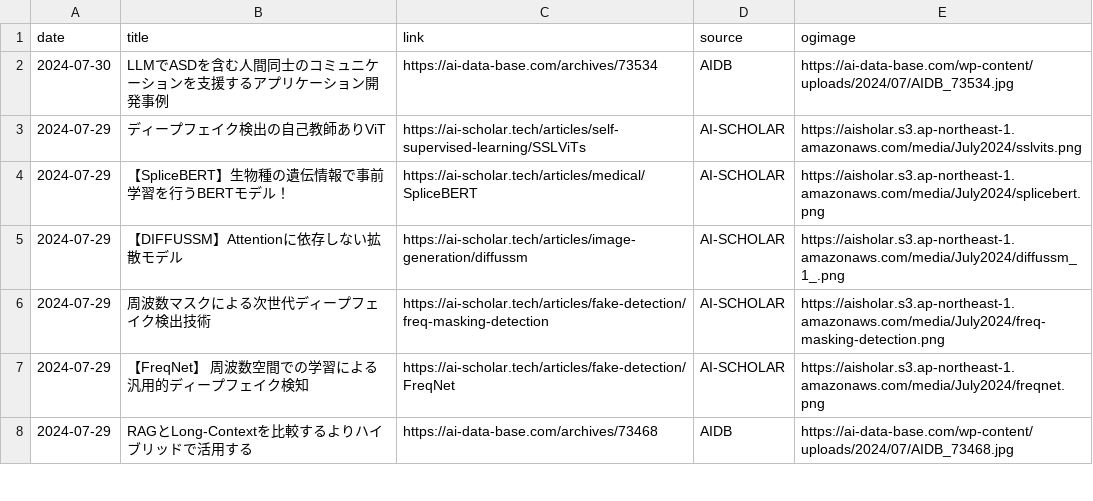
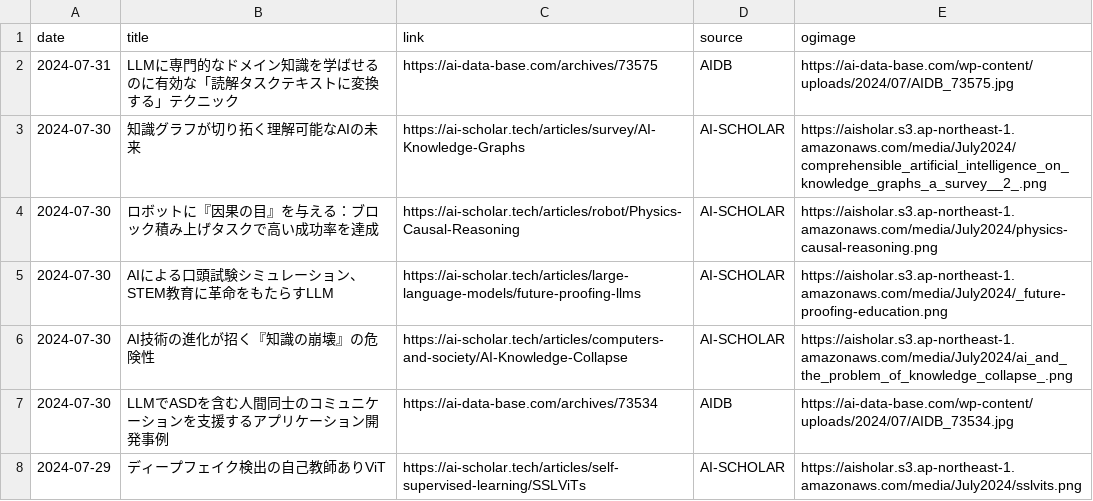
Before and after one commit to kdingn/news-page, a CSV file: src/assets/articles.csv, drawn as a sheet; only a part is shown; the shorter side is filled out with more unchanged rows.

```diff
--- a/src/assets/articles.csv
+++ b/src/assets/articles.csv
@@ -1,2 +1,7 @@
 date,title,link,source,ogimage
+2024-07-31,LLMに専門的なドメイン知識を学ばせるのに有効な「読解タスクテキストに変換する」テクニック,https://ai-data-base.com/archives/73575,AIDB,https://ai-data-base.com/wp-content/uploads/2024/07/AIDB_73575.jpg
+2024-07-30,知識グラフが切り拓く理解可能なAIの未来,https://ai-scholar.tech/articles/survey/AI-Knowledge-Graphs,AI-SCHOLAR,https://aisholar.s3.ap-northeast-1.amazonaws.com/media/July2024/comprehensible_artificial_intelligence_on_knowledge_graphs_a_survey__2_.png
+2024-07-30,ロボットに『因果の目』を与える：ブロック積み上げタスクで高い成功率を達成,https://ai-scholar.tech/articles/robot/Physics-Causal-Reasoning,AI-SCHOLAR,https://aisholar.s3.ap-northeast-1.amazonaws.com/media/July2024/physics-causal-reasoning.png
+2024-07-30,AIによる口頭試験シミュレーション、STEM教育に革命をもたらすLLM,https://ai-scholar.tech/articles/large-language-models/future-proofing-llms,AI-SCHOLAR,https://aisholar.s3.ap-northeast-1.amazonaws.com/media/July2024/_future-proofing-education.png
+2024-07-30,AI技術の進化が招く『知識の崩壊』の危険性,https://ai-scholar.tech/articles/computers-and-society/AI-Knowledge-Collapse,AI-SCHOLAR,https://aisholar.s3.ap-northeast-1.amazonaws.com/media/July2024/ai_and_the_problem_of_knowledge_collapse_.png
 2024-07-30,LLMでASDを含む人間同士のコミュニケーションを支援するアプリケーション開発事例,https://ai-data-base.com/archives/73534,AIDB,https://ai-data-base.com/wp-content/uploads/2024/07/AIDB_73534.jpg
```
